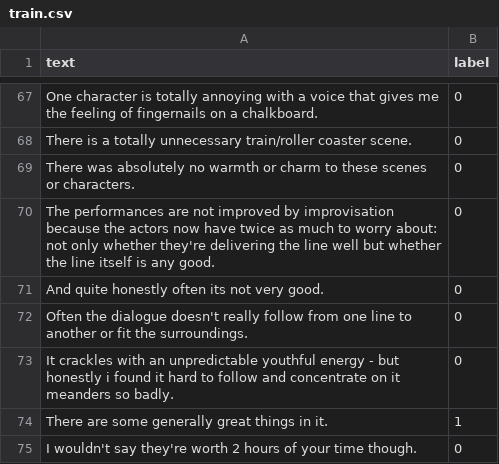
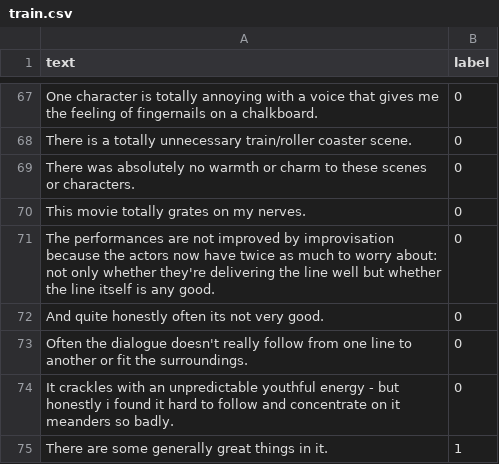
Before and after one commit to agwd71/dataset, a CSV file: train.csv, drawn as a sheet; only a part is shown, gaps mark what is left out; the shorter side is filled out with more unchanged rows.

Commit message:
Update train.csv

```diff
--- a/train.csv
+++ b/train.csv
@@ -69,2 +69,3 @@ There is a totally unnecessary train/roller coaster scene.,0
 There was absolutely no warmth or charm to these scenes or characters.,0
+This movie totally grates on my nerves.,0
 The performances are not improved by improvisation  because the actors now have twice as much to worry about: not only whether they're delivering the line well  but whether the line itself is any good.,0
```
